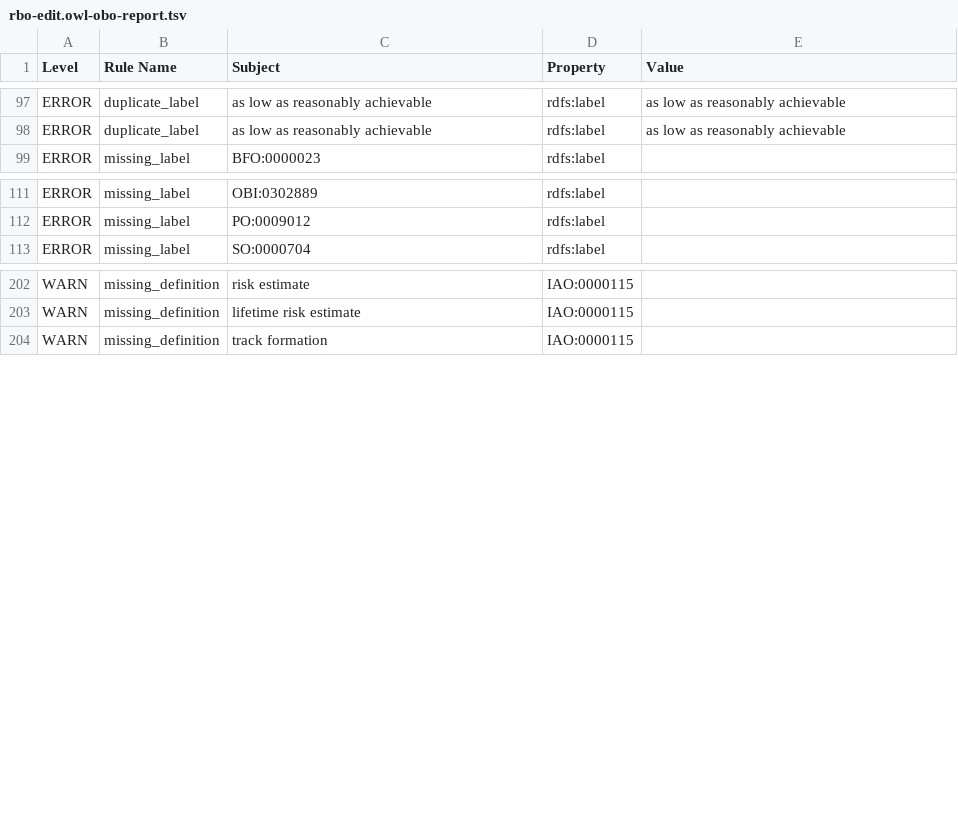
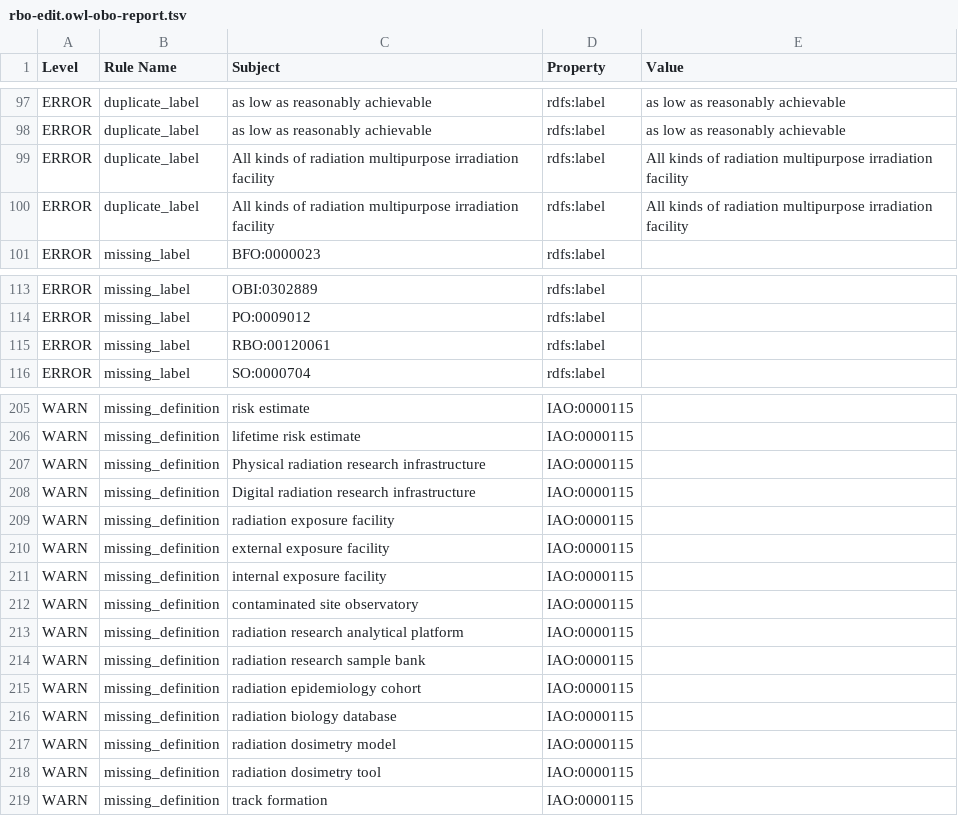
Before and after one commit to Radiobiology-Informatics-Consortium/RBO, a TSV file: src/ontology/reports/rbo-edit.owl-obo-report.tsv, drawn as a sheet; only a part is shown, gaps mark what is left out; the diff names each change by its address in the sheet, - before the commit and + after, or states it on an @@ line.

Commit message:
Build with Rad Res Infrastructure 2

```diff
--- a/src/ontology/reports/rbo-edit.owl-obo-report.tsv
+++ b/src/ontology/reports/rbo-edit.owl-obo-report.tsv
+row 99: ERROR | duplicate_label | All kinds of radiation multipurpose irradiation facility | rdfs:label | All kinds of radiation multipurpose irradiation facility
+row 100: ERROR | duplicate_label | All kinds of radiation multipurpose irradiation facility | rdfs:label | All kinds of radiation multipurpose irradiation facility
+row 115: ERROR | missing_label | RBO:00120061 | rdfs:label
+row 207: WARN | missing_definition | Physical radiation research infrastructure | IAO:0000115
+row 208: WARN | missing_definition | Digital radiation research infrastructure | IAO:0000115
+row 209: WARN | missing_definition | radiation exposure facility | IAO:0000115
+row 210: WARN | missing_definition | external exposure facility | IAO:0000115
+row 211: WARN | missing_definition | internal exposure facility | IAO:0000115
+row 212: WARN | missing_definition | contaminated site observatory | IAO:0000115
+row 213: WARN | missing_definition | radiation research analytical platform | IAO:0000115
+row 214: WARN | missing_definition | radiation research sample bank | IAO:0000115
+row 215: WARN | missing_definition | radiation epidemiology cohort | IAO:0000115
+row 216: WARN | missing_definition | radiation biology database | IAO:0000115
+row 217: WARN | missing_definition | radiation dosimetry model | IAO:0000115
+row 218: WARN | missing_definition | radiation dosimetry tool | IAO:0000115
```
Also changed, not shown: src/ontology/reports/class-count-by-prefix.tsv, src/ontology/reports/obsoletes.tsv, 46 other files.
